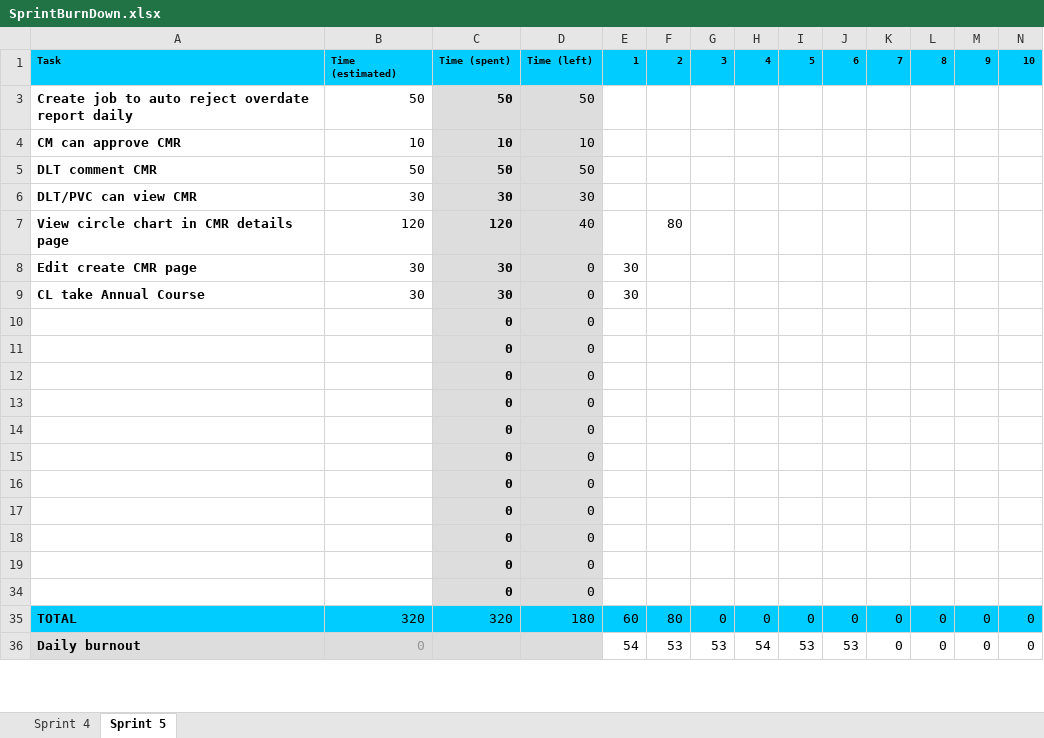
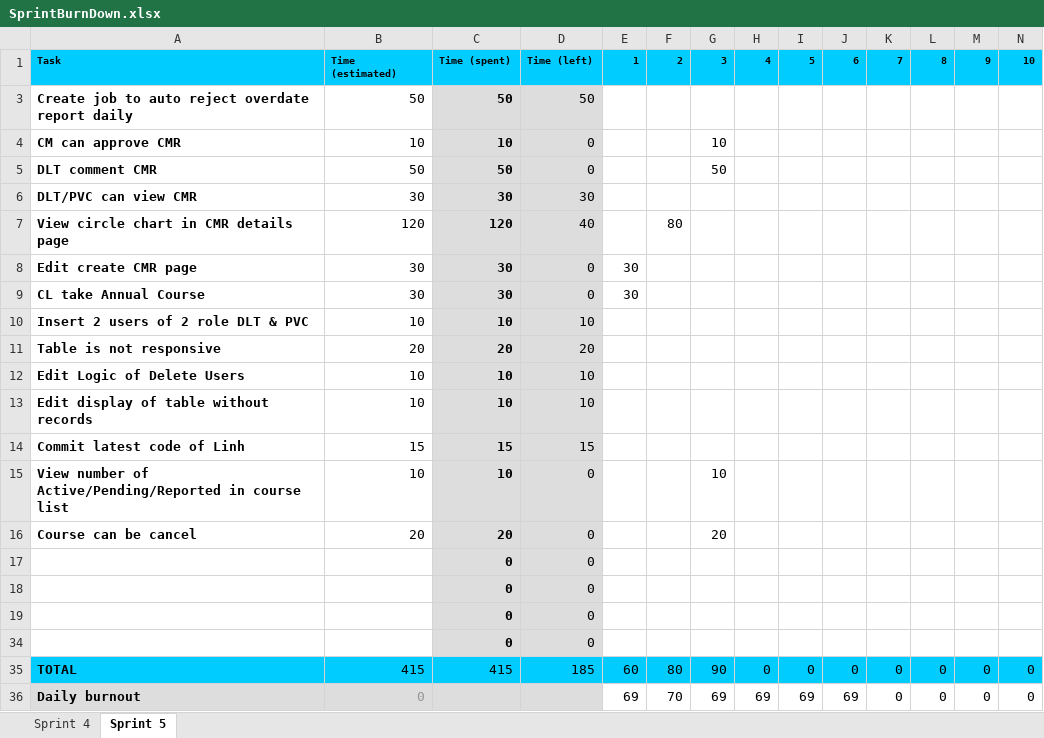
Before and after one commit to chung1991/webenterprise, an Excel workbook: Document/SprintBurnDown.xlsx, sheet Sprint 5, drawn as a sheet; only a part is shown; values as stored, in another font and other column widths than the file's, no borders; charts and pictures and conditional formats not drawn; removed rows and columns are numbered as before the commit, all else as after; rows hold the shown columns only; the diff covers the shown part only; the diff names each change by its address in the sheet, - before the commit and + after, or states it on an @@ line.

```diff
--- a/Document/SprintBurnDown.xlsx (sheet Sprint 5)
+++ b/Document/SprintBurnDown.xlsx (sheet Sprint 5)
-D4: 10
+D4: 0
-G4: (empty)
+G4: 10
-D5: 50
+D5: 0
-G5: (empty)
+G5: 50
+row 10: Insert 2 users of 2 role DLT & PVC | 10 | 10 | 10
+row 11: Table is not responsive | 20 | 20 | 20
+row 12: Edit Logic of Delete Users | 10 | 10 | 10
+row 13: Edit display of table without records | 10 | 10 | 10
+row 14: Commit latest code of Linh | 15 | 15 | 15
+row 15: View number of Active/Pending/Reported in course list | 10 | 10 | 0 |  |  | 10
+row 16: Course can be cancel | 20 | 20 | 0 |  |  | 20
-row 14:  |  | 0 | 0
-row 15:  |  | 0 | 0
-row 16:  |  | 0 | 0
-row 17:  |  | 0 | 0
-row 18:  |  | 0 | 0
-row 19:  |  | 0 | 0
-row 34:  |  | 0 | 0
-B35: 320
+B35: 415
-C35: 320
+C35: 415
-D35: 180
+D35: 185
-G35: 0
+G35: 90
-E36: 54
+E36: 69
-F36: 53
+F36: 70
-G36: 53
+G36: 69
-H36: 54
+H36: 69
-I36: 53
+I36: 69
-J36: 53
+J36: 69
```
Also changed, not shown: 1 added row, 1 removed row and 6 edited cells elsewhere in this sheet, formulas that keep their value, hidden cells, charts or pictures, 5 other files.
